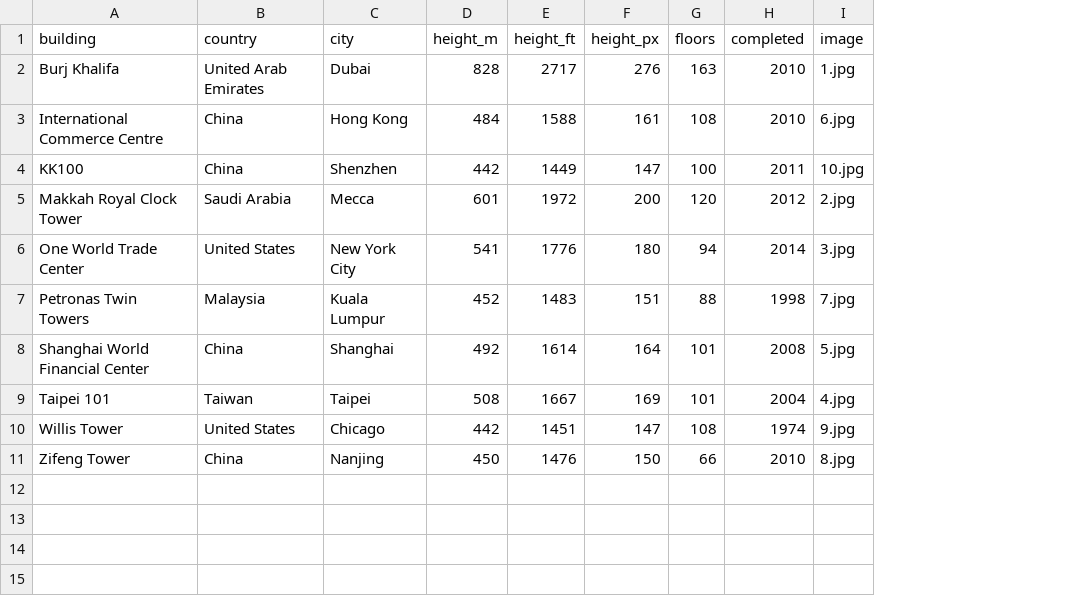
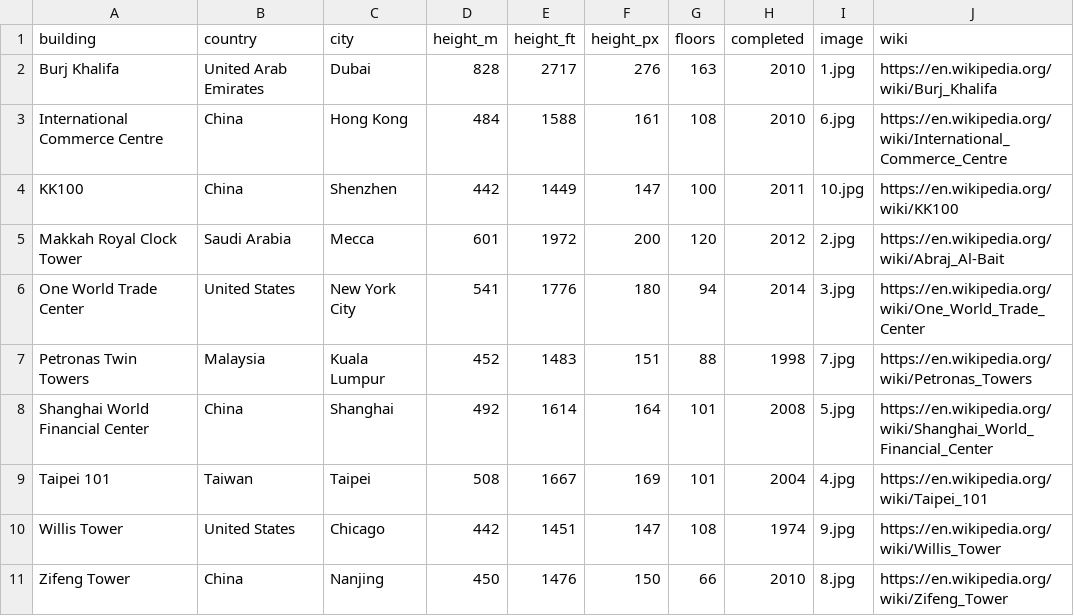
Before and after one commit to SuperGokou/The-World-s-Tallest-Buildings, a CSV file: data/buildings.csv, drawn as a sheet; the diff names each change by its address in the sheet, - before the commit and + after, or states it on an @@ line.

Commit message:
Add assets, update UI files and README
Add project assets and configuration, and update UI and data files. New files: .gitignore, IDE configs (.idea/), Bootstrap CSS (css/bootstrap.min.css), screenshot (img/ScreenShot.png) and local Claude settings. Updated: README.md (reworked content, demo link, features, project structure), css/style.css, index.html, js/main.js, and data/buildings.csv. Removed two unused images (img/IMG2.JPG, img/IMG3.PNG). These changes introduce Bootstrap, refresh documentation, and adjust visuals/data for the interactive tallest-buildings visualization.

```diff
--- a/data/buildings.csv
+++ b/data/buildings.csv
+column J (wiki), rows 2-11: https://en.wikipedia.org/wiki/Burj_Khalifa | https://en.wikipedia.org/wiki/International_Commerce_Centre | https://en.wikipedia.org/wiki/KK100 | https://en.wikipedia.org/wiki/Abraj_Al-Bait | https://en.wikipedia.org/wiki/One_World_Trade_Center | https://en.wikipedia.org/wiki/Petronas_Towers | https://en.wikipedia.org/wiki/Shanghai_World_Financial_Center | https://en.wikipedia.org/wiki/Taipei_101 | https://en.wikipedia.org/wiki/Willis_Tower | https://en.wikipedia.org/wiki/Zifeng_Tower
```
Also changed, not shown: 10 other files.
